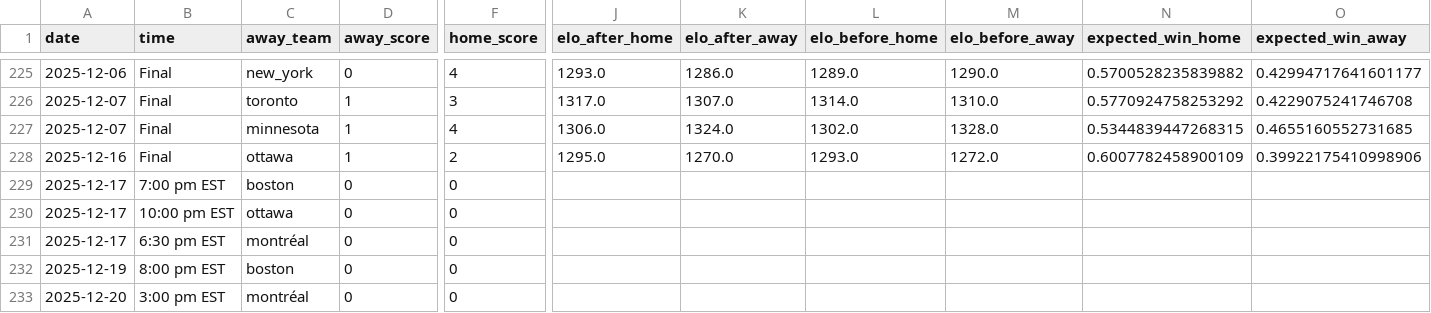
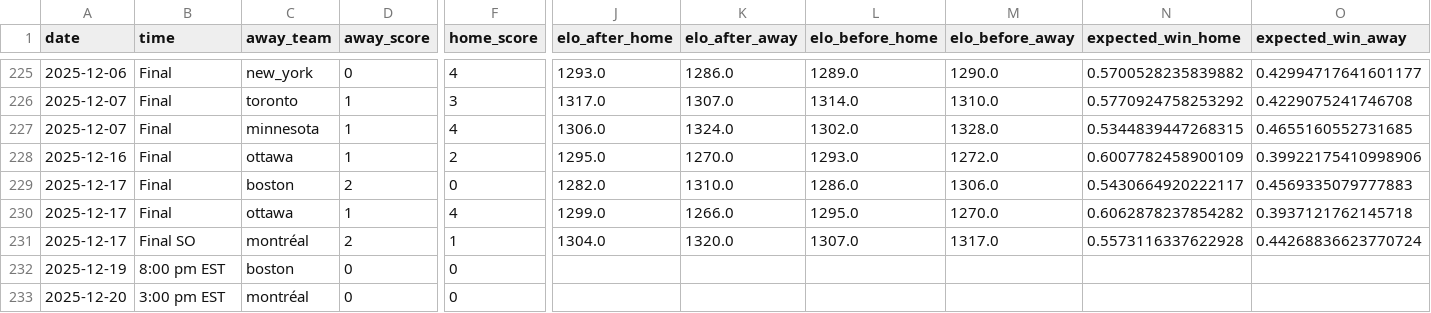
Before and after one commit to ericjohannes/pwhl-elo, a CSV file: data/clean/pwhl_all_results_with_elos.csv, drawn as a sheet; only a part is shown, gaps mark what is left out; the diff names each change by its address in the sheet, - before the commit and + after, or states it on an @@ line.

Commit message:
Latest data: Thu Dec 18 10:44:04 UTC 2025

```diff
--- a/data/clean/pwhl_all_results_with_elos.csv
+++ b/data/clean/pwhl_all_results_with_elos.csv
-B229 (time): 7:00 pm EST
+B229 (time): Final
-D229 (away_score): 0
+D229 (away_score): 2
-J229 (elo_after_home): (empty)
+J229 (elo_after_home): 1282.0
-K229 (elo_after_away): (empty)
+K229 (elo_after_away): 1310.0
-L229 (elo_before_home): (empty)
+L229 (elo_before_home): 1286.0
-M229 (elo_before_away): (empty)
+M229 (elo_before_away): 1306.0
-N229 (expected_win_home): (empty)
+N229 (expected_win_home): 0.5430664920222117
-O229 (expected_win_away): (empty)
+O229 (expected_win_away): 0.4569335079777883
-B230 (time): 10:00 pm EST
+B230 (time): Final
-D230 (away_score): 0
+D230 (away_score): 1
-F230 (home_score): 0
+F230 (home_score): 4
-J230 (elo_after_home): (empty)
+J230 (elo_after_home): 1299.0
-K230 (elo_after_away): (empty)
+K230 (elo_after_away): 1266.0
-L230 (elo_before_home): (empty)
+L230 (elo_before_home): 1295.0
-M230 (elo_before_away): (empty)
+M230 (elo_before_away): 1270.0
-N230 (expected_win_home): (empty)
+N230 (expected_win_home): 0.6062878237854282
-O230 (expected_win_away): (empty)
+O230 (expected_win_away): 0.3937121762145718
-B231 (time): 6:30 pm EST
+B231 (time): Final SO
-D231 (away_score): 0
+D231 (away_score): 2
-F231 (home_score): 0
+F231 (home_score): 1
-J231 (elo_after_home): (empty)
+J231 (elo_after_home): 1304.0
-K231 (elo_after_away): (empty)
+K231 (elo_after_away): 1320.0
-L231 (elo_before_home): (empty)
+L231 (elo_before_home): 1307.0
-M231 (elo_before_away): (empty)
+M231 (elo_before_away): 1317.0
-N231 (expected_win_home): (empty)
+N231 (expected_win_home): 0.5573116337622928
-O231 (expected_win_away): (empty)
+O231 (expected_win_away): 0.44268836623770724
```
Also changed, not shown: data/clean/pwhl_all_results.csv, 7 other files.
